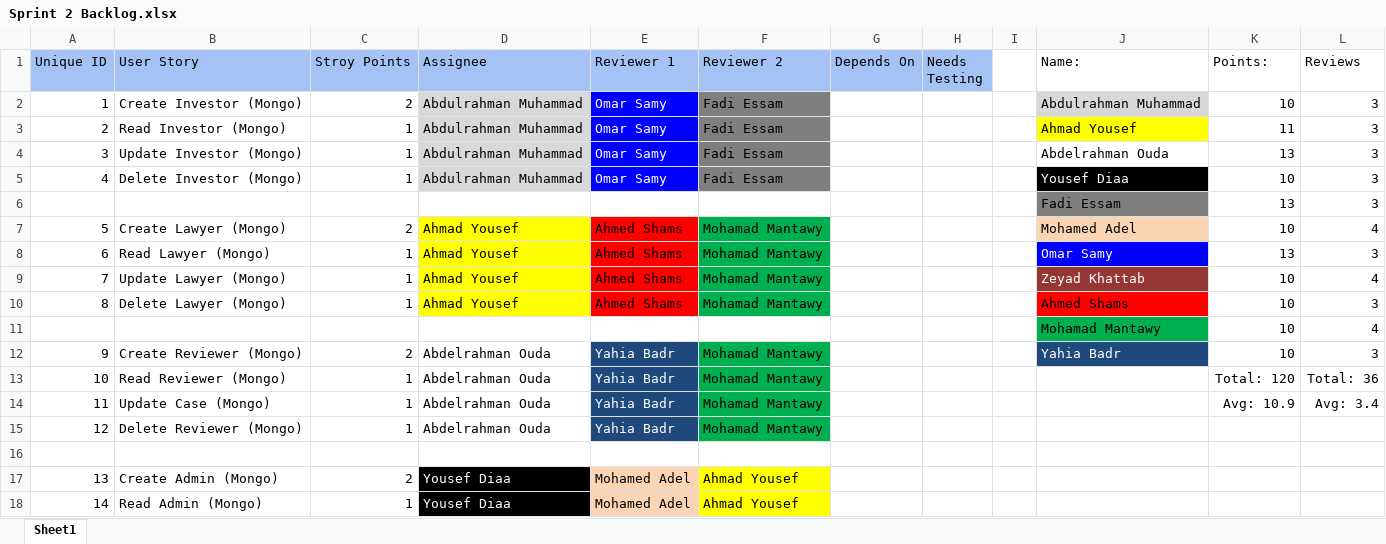
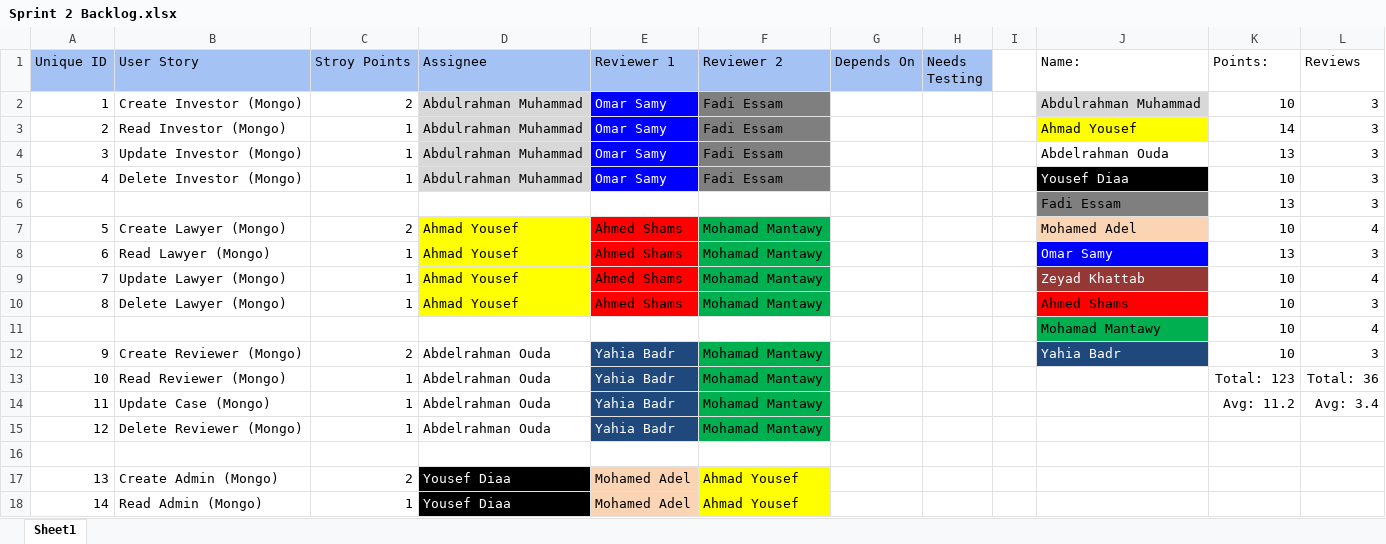
Before and after one commit to SE-GUC/U-CANT-SE-ME, an Excel workbook: sprints-documents/sprint2/Sprint 2 Backlog.xlsx, sheet Sheet1, drawn as a sheet; only a part is shown; values as stored, in another font and other column widths than the file's, no borders; charts and pictures not drawn; the diff names each change by its address in the sheet, - before the commit and + after, or states it on an @@ line.

Commit message:
Fixed ahmed youssef total points

```diff
--- a/sprints-documents/sprint2/Sprint 2 Backlog.xlsx (sheet Sheet1)
+++ b/sprints-documents/sprint2/Sprint 2 Backlog.xlsx (sheet Sheet1)
-K3 (Points:): 11
+K3 (Points:): 14
-K13 (Points:): Total: 120
+K13 (Points:): Total: 123
-K14 (Points:): Avg: 10.9
+K14 (Points:): Avg: 11.2
```
Also changed, not shown: 2 other files.
